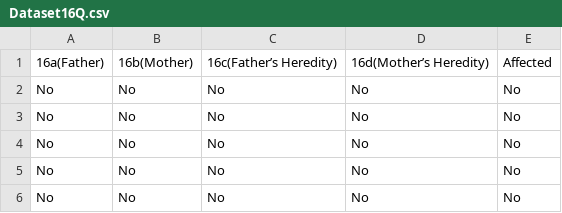
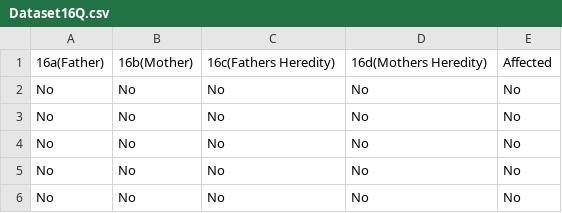
Before and after one commit to SahilSayani/diabetes_mellitus, a CSV file: diabetes_type1/Dataset16Q.csv, drawn as a sheet; only a part is shown; the diff names each change by its address in the sheet, - before the commit and + after, or states it on an @@ line.

```diff
--- a/diabetes_type1/Dataset16Q.csv
+++ b/diabetes_type1/Dataset16Q.csv
-C1: 16c(Father’s Heredity)
+C1: 16c(Fathers Heredity)
-D1: 16d(Mother’s Heredity)
+D1: 16d(Mothers Heredity)
```
Also changed, not shown: diabetes_type1/Dataset15Q.csv, 1 other file.
